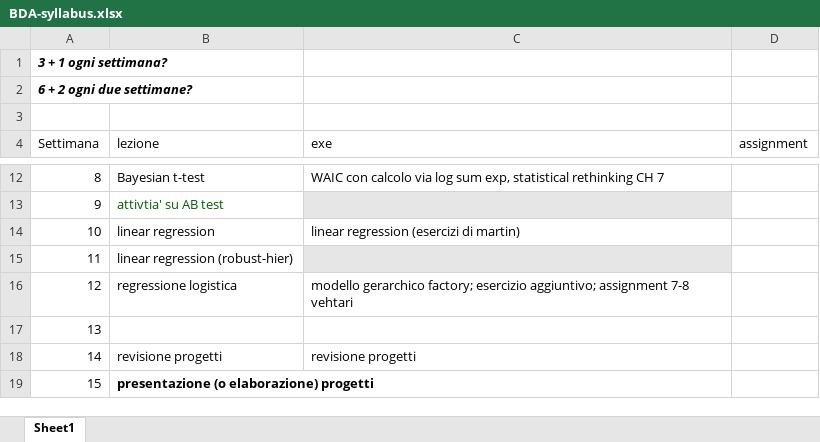
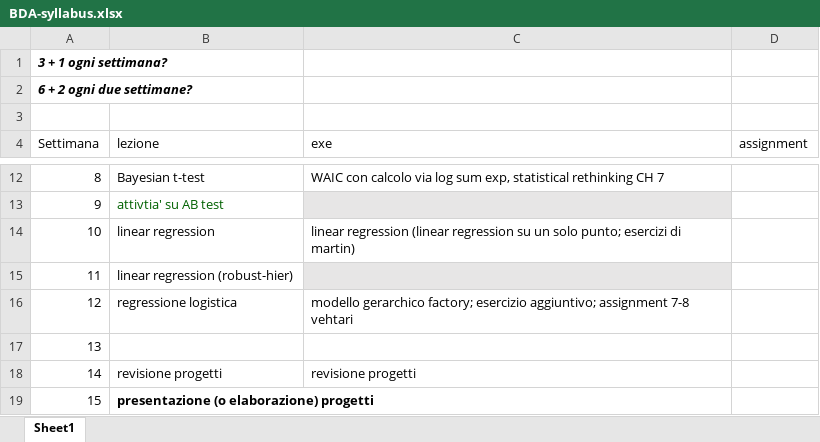
Before and after one commit to gcorani/bda, an Excel workbook: syllabus/BDA-syllabus.xlsx, sheet Sheet1, drawn as a sheet; only a part is shown, gaps mark what is left out; values as stored, in another font and other column widths than the file's, no borders; the diff names each change by its address in the sheet, - before the commit and + after, or states it on an @@ line.

```diff
--- a/syllabus/BDA-syllabus.xlsx (sheet Sheet1)
+++ b/syllabus/BDA-syllabus.xlsx (sheet Sheet1)
-C14 (exe): linear regression (esercizi di martin)
+C14 (exe): linear regression (linear regression su un solo punto; esercizi di martin)
```
Also changed, not shown: 24 other files.
